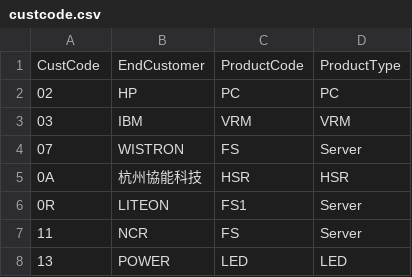
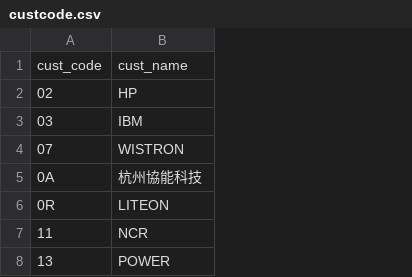
Before and after one commit to yooxii/ORTRper, a CSV file: ORTplans/static/data/custcode.csv, drawn as a sheet; only a part is shown; removed rows and columns are numbered as before the commit, all else as after; the diff names each change by its address in the sheet, - before the commit and + after, or states it on an @@ line.

Commit message:
feat(ORTplans): 添加CSV转JSON数据处理脚本和模型
在ORTplans模块中添加了新的功能，用于将CSV文件转换为JSON格式的fixtures数据，以便于Django项目的数据库初始化和管理。具体变化如下：

- 添加了`csv2fixtures.py`脚本，该脚本定义了一个函数`read_csv_to_fixtures`，用于读取CSV文件并转换为Django fixtures格式的JSON数据。
- 在`models.py`中引入并定义了两个新的模型类`TCustCode`和`TProductType`，用于存储客户信息和产品类型信息。
- 修改了`TSchedule`模型的`Customer`和`Product`字段，将它们从IntegerField改为ForeignKey，以关联到新的`TCustCode`和`TProductType`模型。
- 修改了`ortplanforms.py`中的`ScheduleForm`，将部分字段的定义和布局进行了调整，以适应新的ForeignKey字段。
- 修改了`schedules.html`模板，将`Customer`和`Product`字段的显示方式从`get_display`方法更改为直接访问关联模型的字段。
- 更新了`settings.py`中的`INSTALLED_APPS`，简化了ORTplans应用的引用。
- 在`settings.py`中添加了`FIXTURE_DIRS`配置，指定了fixtures文件夹的路径，以便Django可以自动加载这些fixtures数据。
- 修改了`static/data/custcode.csv`和`static/data/producttype.csv`文件的格式，使其更符合新的模型定义，只保留了必要的客户代码和产品代码列。

```diff
--- a/ORTplans/static/data/custcode.csv
+++ b/ORTplans/static/data/custcode.csv
-column C, rows 2-8: PC | VRM | FS | HSR | FS1 | FS | LED
-column D, rows 2-8: PC | VRM | Server | HSR | Server | Server | LED
-row 1: CustCode | EndCustomer | ProductCode | ProductType
+row 1: cust_code | cust_name
```
Also changed, not shown: ORTplans/static/data/producttype.csv, 13 other files.
